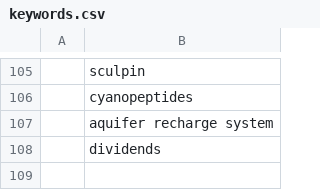
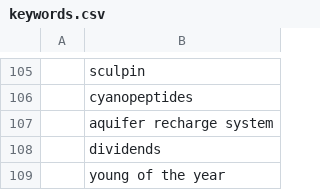
Before and after one commit to feedpapers/limnopapers, a CSV file: limnopapers/keywords.csv, drawn as a sheet; only a part is shown, gaps mark what is left out; the diff names each change by its address in the sheet, - before the commit and + after, or states it on an @@ line.

```diff
--- a/limnopapers/keywords.csv
+++ b/limnopapers/keywords.csv
+row 109:  | young of the year
```
Also changed, not shown: log.csv, 2 other files.
